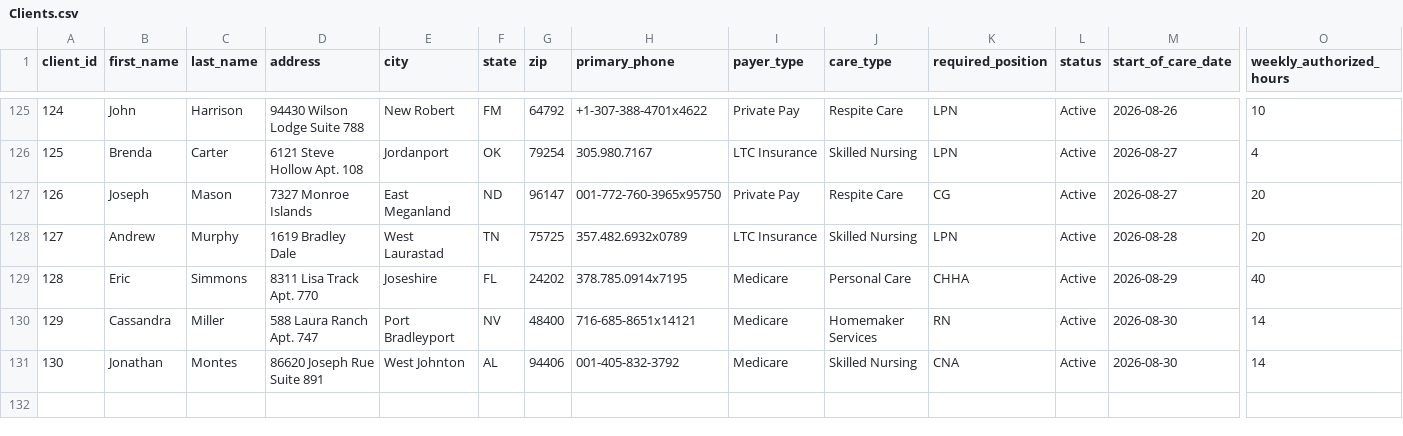
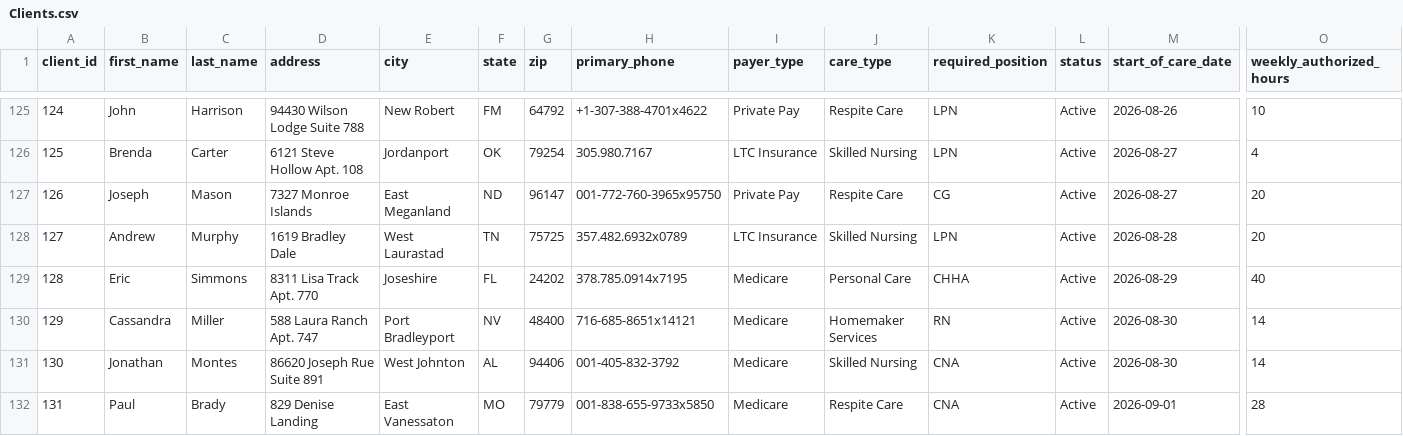
Before and after one commit to UzairNaumanTayyab/Work_Opportunity_Tax_Credit, a CSV file: Datasets/Clients.csv, drawn as a sheet; only a part is shown, gaps mark what is left out; rows hold the shown columns only; the diff names each change by its address in the sheet, - before the commit and + after, or states it on an @@ line.

```diff
--- a/Datasets/Clients.csv
+++ b/Datasets/Clients.csv
+row 132: 131 | Paul | Brady | 829 Denise Landing | East Vanessaton | MO | 79779 | 001-838-655-9733x5850 | Medicare | Respite Care | CNA | Active | 2026-09-01 | 28
```
Also changed, not shown: 1 other file.
